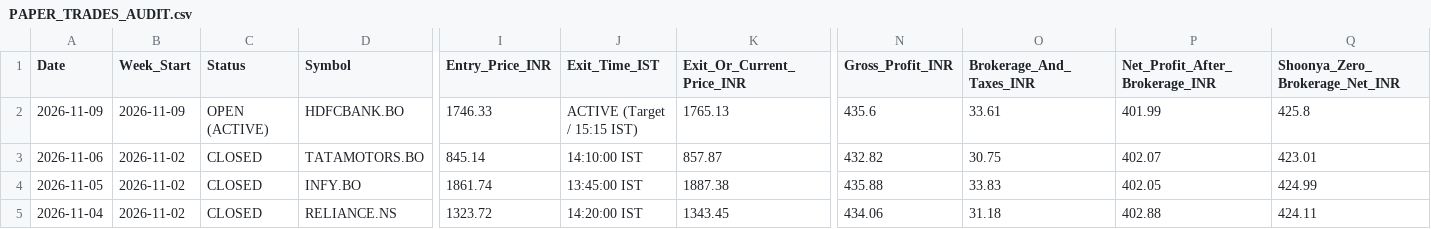
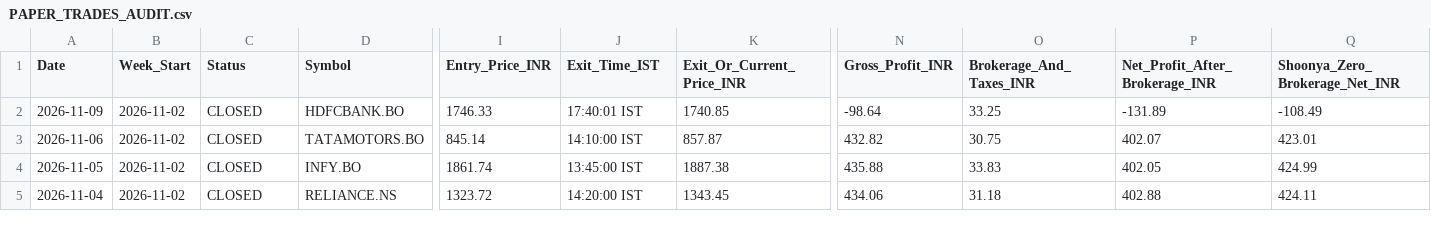
Before and after one commit to anandsurla/indian-day-trader-skill, a CSV file: reports/PAPER_TRADES_AUDIT.csv, drawn as a sheet; only a part is shown, gaps mark what is left out; the diff names each change by its address in the sheet, - before the commit and + after, or states it on an @@ line.

Commit message:
SriKari TradeBot Live Update (2026-11-09 12:10 UTC)

```diff
--- a/reports/PAPER_TRADES_AUDIT.csv
+++ b/reports/PAPER_TRADES_AUDIT.csv
-B2 (Week_Start): 2026-11-09
+B2 (Week_Start): 2026-11-02
-C2 (Status): OPEN (ACTIVE)
+C2 (Status): CLOSED
-J2 (Exit_Time_IST): ACTIVE (Target / 15:15 IST)
+J2 (Exit_Time_IST): 17:40:01 IST
-K2 (Exit_Or_Current_Price_INR): 1765.13
+K2 (Exit_Or_Current_Price_INR): 1740.85
-N2 (Gross_Profit_INR): 435.6
+N2 (Gross_Profit_INR): -98.64
-O2 (Brokerage_And_Taxes_INR): 33.61
+O2 (Brokerage_And_Taxes_INR): 33.25
-P2 (Net_Profit_After_Brokerage_INR): 401.99
+P2 (Net_Profit_After_Brokerage_INR): -131.89
-Q2 (Shoonya_Zero_Brokerage_Net_INR): 425.8
+Q2 (Shoonya_Zero_Brokerage_Net_INR): -108.49
```
Also changed, not shown: 15 other files.
